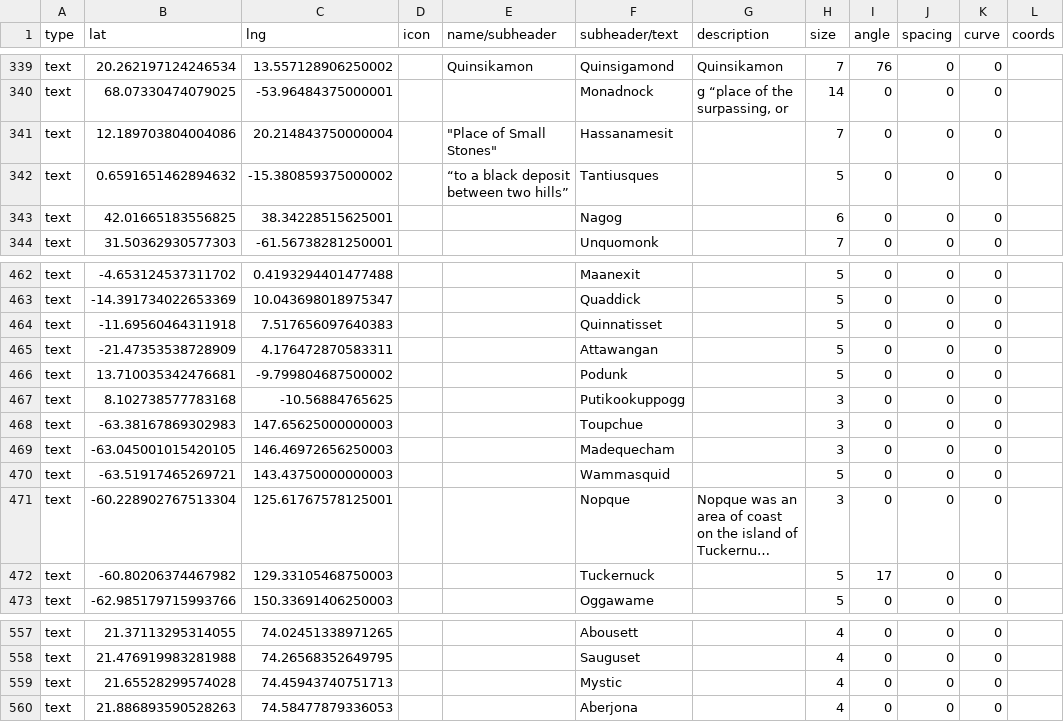
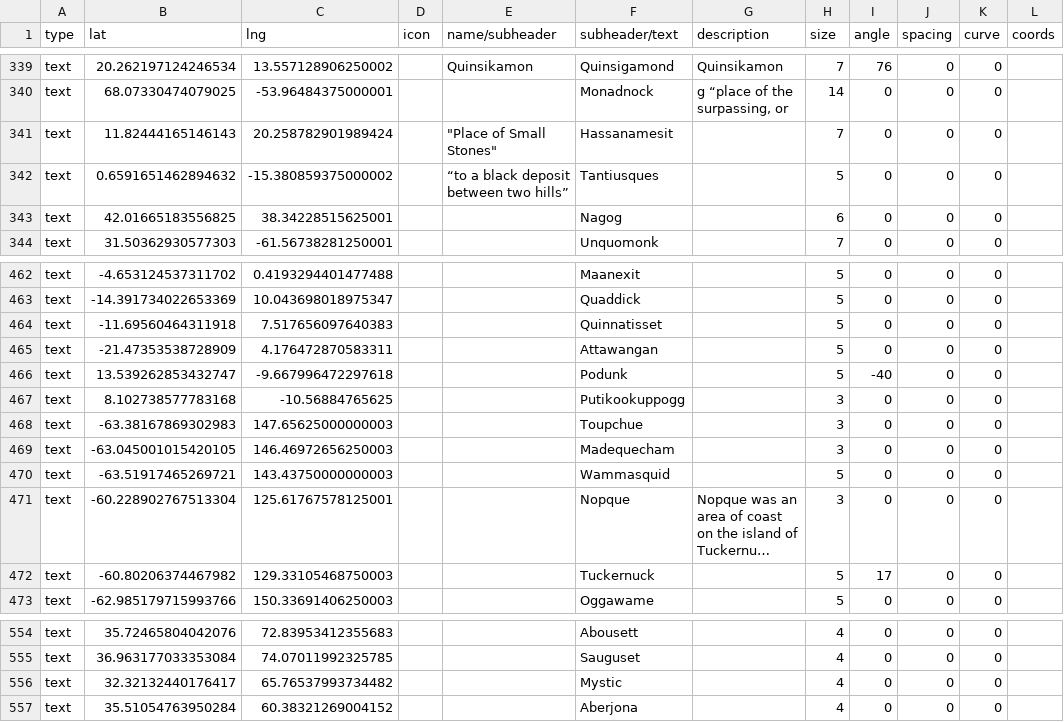
Before and after one commit to nativenewengland/map, a CSV file: data/features.csv, drawn as a sheet; only a part is shown, gaps mark what is left out; long unchanged cells end in …; addresses are those after the commit; the diff covers the shown part only; the diff names each change by its address in the sheet, - before the commit and + after, or states it on an @@ line.

```diff
--- a/data/features.csv
+++ b/data/features.csv
-B341 (lat): 12.189703804004086
+B341 (lat): 11.82444165146143
-C341 (lng): 20.214843750000004
+C341 (lng): 20.258782901989424
-B466 (lat): 13.710035342476681
+B466 (lat): 13.539262853432747
-C466 (lng): -9.799804687500002
+C466 (lng): -9.667996472297618
-I466 (angle): 0
+I466 (angle): -40
-B554 (lat): 21.37113295314055
+B554 (lat): 35.72465804042076
-C554 (lng): 74.02451338971265
+C554 (lng): 72.83953412355683
-B555 (lat): 21.476919983281988
+B555 (lat): 36.963177033353084
-C555 (lng): 74.26568352649795
+C555 (lng): 74.07011992325785
-B556 (lat): 21.65528299574028
+B556 (lat): 32.32132440176417
-C556 (lng): 74.45943740751713
+C556 (lng): 65.76537993734482
-B557 (lat): 21.886893590528263
+B557 (lat): 35.51054763950284
-C557 (lng): 74.58477879336053
+C557 (lng): 60.38321269004152
```
Also changed, not shown: 3 removed rows and 28 edited cells elsewhere in this file.
